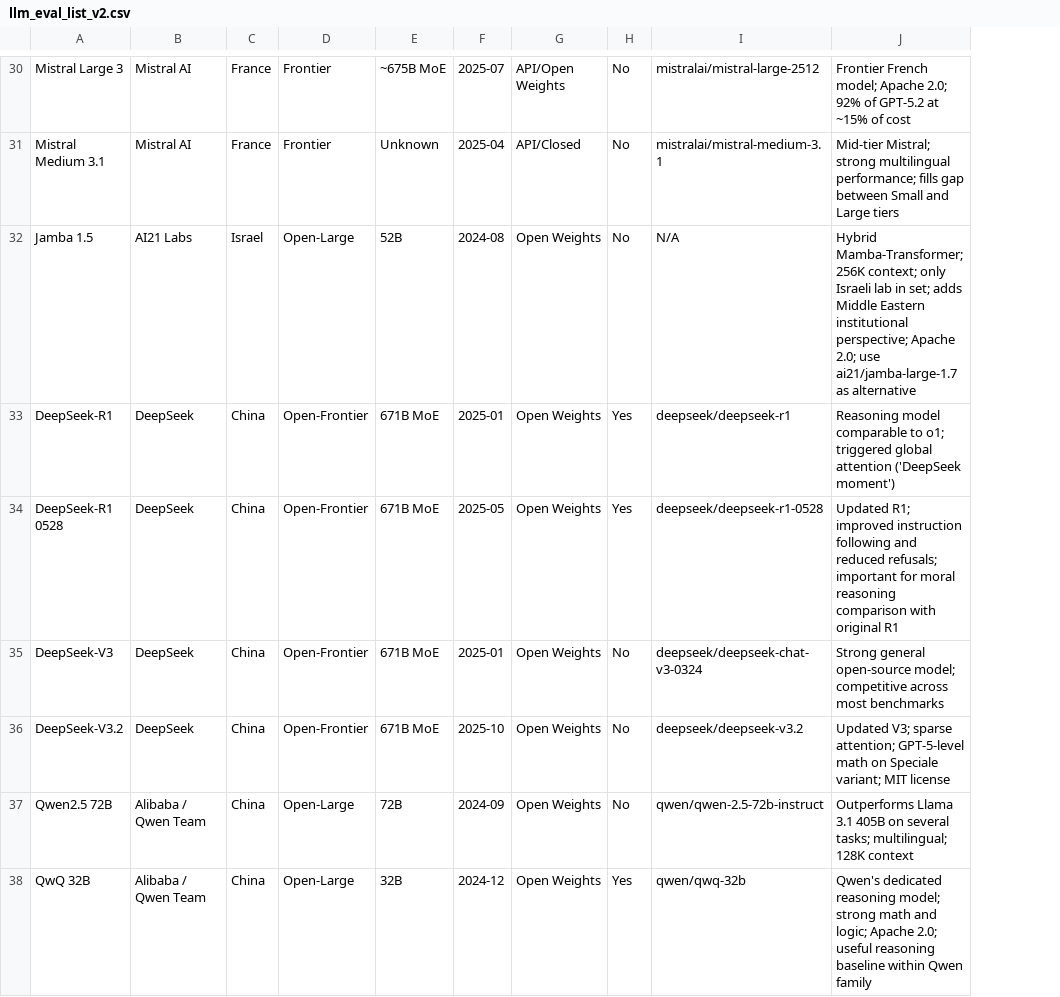
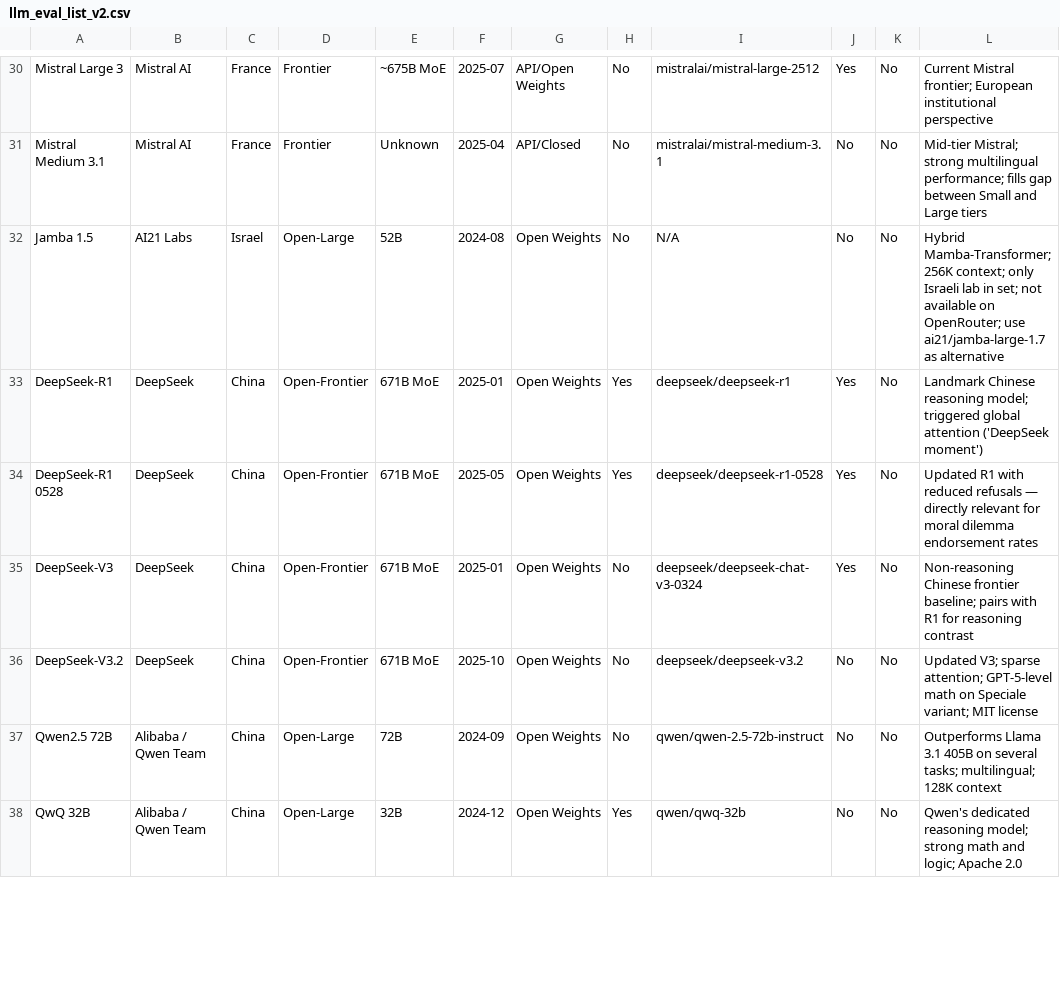
Before and after one commit to EmilioBarkett/moral-dilemma-project, a CSV file: llm_eval_list_v2.csv, drawn as a sheet; only a part is shown, gaps mark what is left out; addresses are those after the commit; the diff covers the shown part only; the diff names each change by its address in the sheet, - before the commit and + after, or states it on an @@ line.

```diff
--- a/llm_eval_list_v2.csv
+++ b/llm_eval_list_v2.csv
+column J, rows 30-38: Yes | No | No | Yes | Yes | Yes | No | No | No
+column K, rows 30-38: all No
-L30: Frontier French model; Apache 2.0; 92% of GPT-5.2 at ~15% of cost
+L30: Current Mistral frontier; European institutional perspective
-L32: …in set; adds Middle Eastern institutional perspective; Apache 2.0; use ai21/jamba-large-1.7…
+L32: …in set; not available on OpenRouter; use ai21/jamba-large-1.7…
-L33: Reasoning model comparable to o1; triggered global…
+L33: Landmark Chinese reasoning model; triggered global…
-L34: Updated R1; improved instruction following and reduced refusals; important for moral reasoning comparison with original R1
+L34: Updated R1 with reduced refusals — directly relevant for moral dilemma endorsement rates
-L35: Strong general open-source model; competitive across most benchmarks
+L35: Non-reasoning Chinese frontier baseline; pairs with R1 for reasoning contrast
-L38: …logic; Apache 2.0; useful reasoning baseline within Qwen family
+L38: …logic; Apache 2.0
```
Also changed, not shown: 27 edited cells elsewhere in this file, 20 other files.
